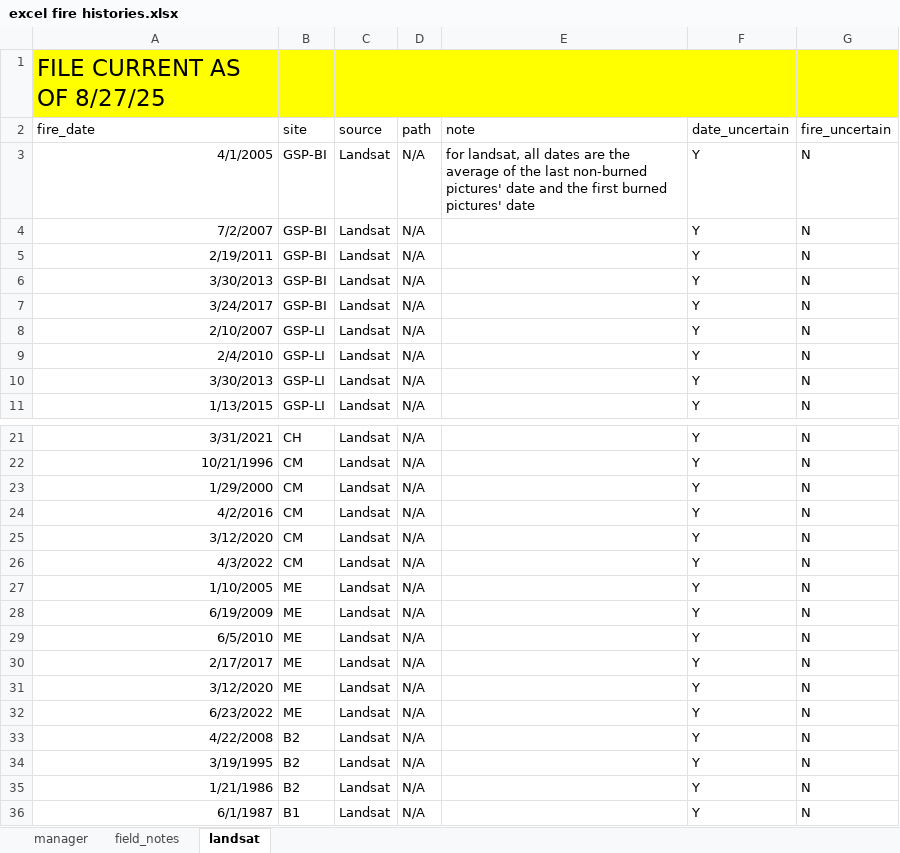
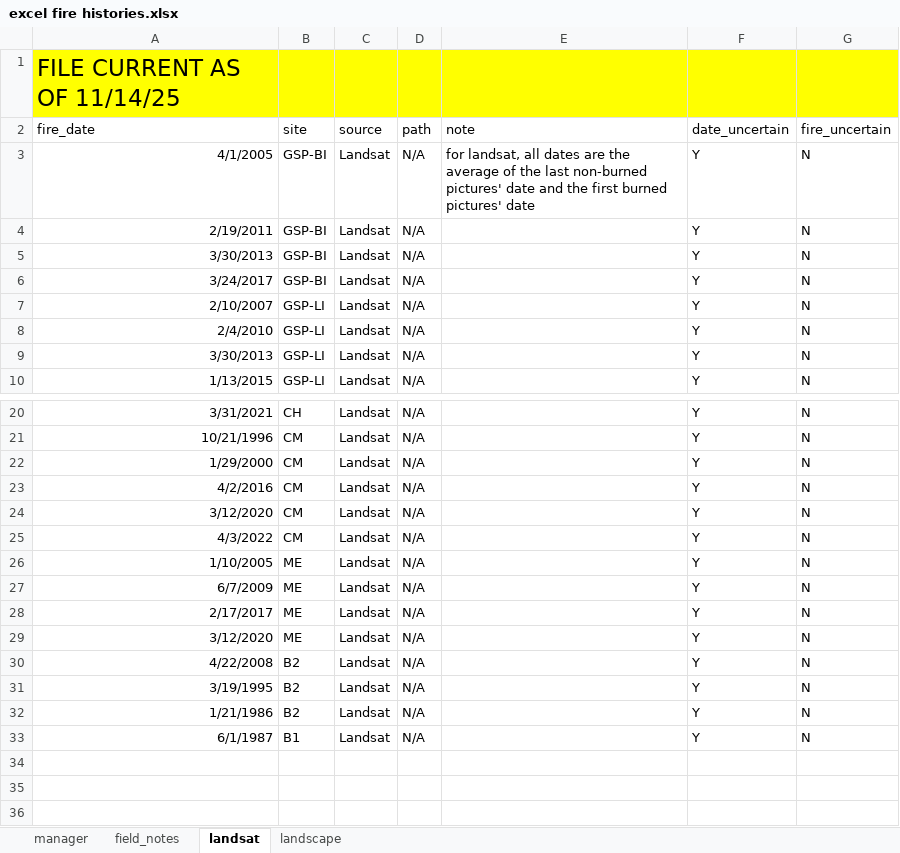
Before and after one commit to zyao78/zyao78VFTcode, an Excel workbook: raw-data/excel fire histories.xlsx, sheet landsat, drawn as a sheet; only a part is shown, gaps mark what is left out; values as stored, in another font and other column widths than the file's, no borders; removed rows and columns are numbered as before the commit, all else as after; the diff names each change by its address in the sheet, - before the commit and + after, or states it on an @@ line.

```diff
--- a/raw-data/excel fire histories.xlsx (sheet landsat)
+++ b/raw-data/excel fire histories.xlsx (sheet landsat)
+sheet tab: landscape
-A1 (fire_date): FILE CURRENT AS OF 8/27/25
+A1 (fire_date): FILE CURRENT AS OF 11/14/25
-row 4: 7/2/2007 | GSP-BI | Landsat | N/A |  | Y | N
-A27 (fire_date): 6/19/2009
+A27 (fire_date): 6/7/2009
-row 29: 6/5/2010 | ME | Landsat | N/A |  | Y | N
-row 32: 6/23/2022 | ME | Landsat | N/A |  | Y | N
```
Also changed, not shown: sheet manager, 23 other files.
